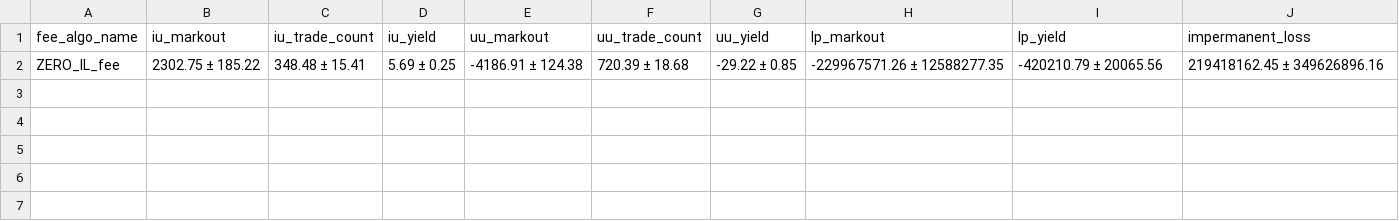
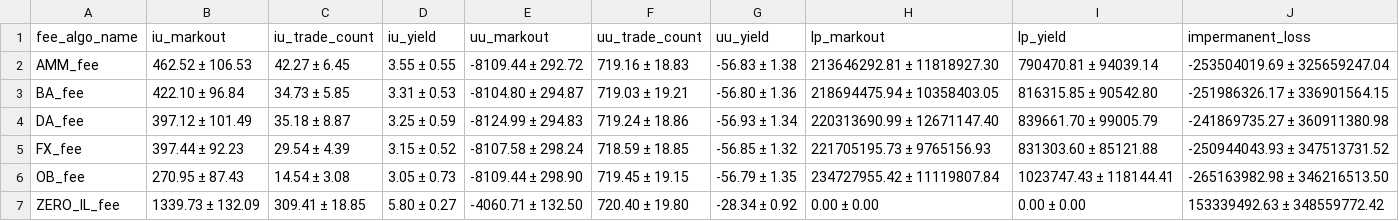
Before and after one commit to swnirk/Dex-Dynamic-Fee, a CSV file: visualizations/artifacts/synthetic_data/calm_market_stats.csv, drawn as a sheet.

```diff
--- a/visualizations/artifacts/synthetic_data/calm_market_stats.csv
+++ b/visualizations/artifacts/synthetic_data/calm_market_stats.csv
@@ -1,2 +1,7 @@
 fee_algo_name,iu_markout,iu_trade_count,iu_yield,uu_markout,uu_trade_count,uu_yield,lp_markout,lp_yield,impermanent_loss
-ZERO_IL_fee,2302.75 ± 185.22,348.48 ± 15.41,5.69 ± 0.25,-4186.91 ± 124.38,720.39 ± 18.68,-29.22 ± 0.85,-229967571.26 ± 12588277.35,-420210.79 ± 20065.56,219418162.45 ± 349626896.16
+AMM_fee,462.52 ± 106.53,42.27 ± 6.45,3.55 ± 0.55,-8109.44 ± 292.72,719.16 ± 18.83,-56.83 ± 1.38,213646292.81 ± 11818927.30,790470.81 ± 94039.14,-253504019.69 ± 325659247.04
+BA_fee,422.10 ± 96.84,34.73 ± 5.85,3.31 ± 0.53,-8104.80 ± 294.87,719.03 ± 19.21,-56.80 ± 1.36,218694475.94 ± 10358403.05,816315.85 ± 90542.80,-251986326.17 ± 336901564.15
+DA_fee,397.12 ± 101.49,35.18 ± 8.87,3.25 ± 0.59,-8124.99 ± 294.83,719.24 ± 18.86,-56.93 ± 1.34,220313690.99 ± 12671147.40,839661.70 ± 99005.79,-241869735.27 ± 360911380.98
+FX_fee,397.44 ± 92.23,29.54 ± 4.39,3.15 ± 0.52,-8107.58 ± 298.24,718.59 ± 18.85,-56.85 ± 1.32,221705195.73 ± 9765156.93,831303.60 ± 85121.88,-250944043.93 ± 347513731.52
+OB_fee,270.95 ± 87.43,14.54 ± 3.08,3.05 ± 0.73,-8109.44 ± 298.90,719.45 ± 19.15,-56.79 ± 1.35,234727955.42 ± 11119807.84,1023747.43 ± 118144.41,-265163982.98 ± 346216513.50
+ZERO_IL_fee,1339.73 ± 132.09,309.41 ± 18.85,5.80 ± 0.27,-4060.71 ± 132.50,720.40 ± 19.80,-28.34 ± 0.92,0.00 ± 0.00,0.00 ± 0.00,153339492.63 ± 348559772.42
```
Also changed, not shown: visualizations/artifacts/synthetic_data/bear_market_stats.csv, visualizations/artifacts/synthetic_data/bull_market_stats.csv, 3 other files.
